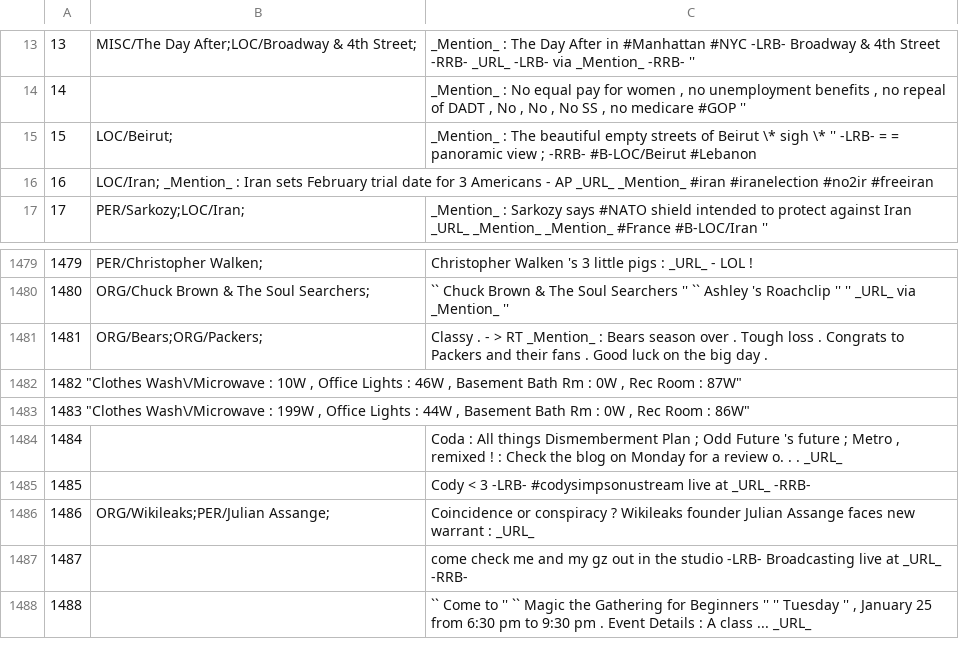
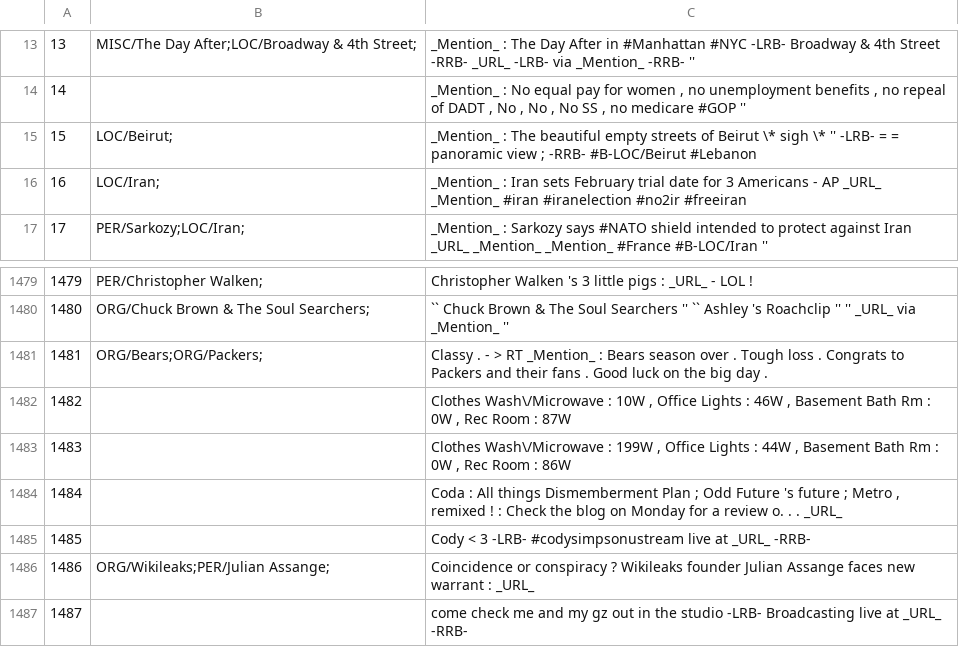
Before and after one commit to ampaeli/msm2013challengeTest, a TSV file: TweetsTrainingSetCH.tsv, drawn as a sheet; only a part is shown, gaps mark what is left out; the shorter side is filled out with more unchanged rows.

Commit message:
tabs

```diff
--- a/TweetsTrainingSetCH.tsv
+++ b/TweetsTrainingSetCH.tsv
@@ -15,3 +15,3 @@
 15	LOC/Beirut;	_Mention_ : The beautiful empty streets of Beirut \* sigh \* '' -LRB- = = panoramic view ; -RRB- #B-LOC/Beirut  #Lebanon
-16	LOC/Iran; _Mention_ : Iran sets February trial date for 3 Americans - AP _URL_ _Mention_  #iran  #iranelection  #no2ir  #freeiran
+16	LOC/Iran;	_Mention_ : Iran sets February trial date for 3 Americans - AP _URL_ _Mention_  #iran  #iranelection  #no2ir  #freeiran
 17	PER/Sarkozy;LOC/Iran;	_Mention_ : Sarkozy says #NATO shield intended to protect against Iran _URL_ _Mention_  _Mention_  #France  #B-LOC/Iran ''
@@ -1481,4 +1481,4 @@
 1481	ORG/Bears;ORG/Packers;	Classy . - > RT _Mention_ : Bears season over . Tough loss . Congrats to Packers and their fans . Good luck on the big day .
-1482    "Clothes Wash\/Microwave : 10W , Office Lights : 46W , Basement Bath Rm : 0W , Rec Room : 87W"
-1483    "Clothes Wash\/Microwave : 199W , Office Lights : 44W , Basement Bath Rm : 0W , Rec Room : 86W"
+1482		"Clothes Wash\/Microwave : 10W , Office Lights : 46W , Basement Bath Rm : 0W , Rec Room : 87W"
+1483		"Clothes Wash\/Microwave : 199W , Office Lights : 44W , Basement Bath Rm : 0W , Rec Room : 86W"
 1484		"Coda : All things Dismemberment Plan ; Odd Future 's future ; Metro , remixed ! : Check the blog on Monday for a review o. . . _URL_"
```
